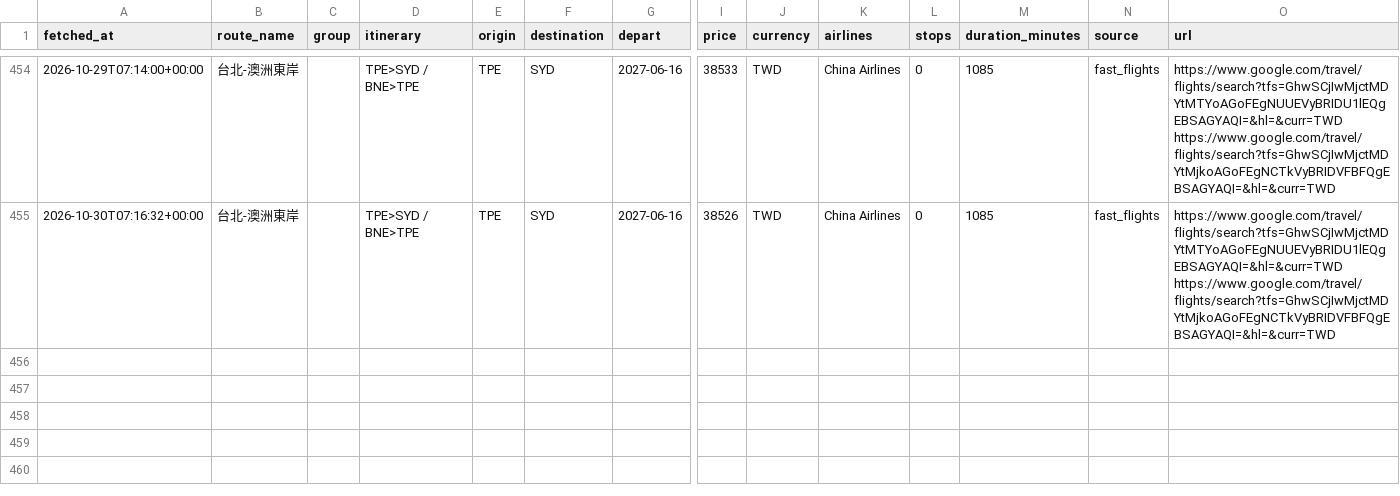
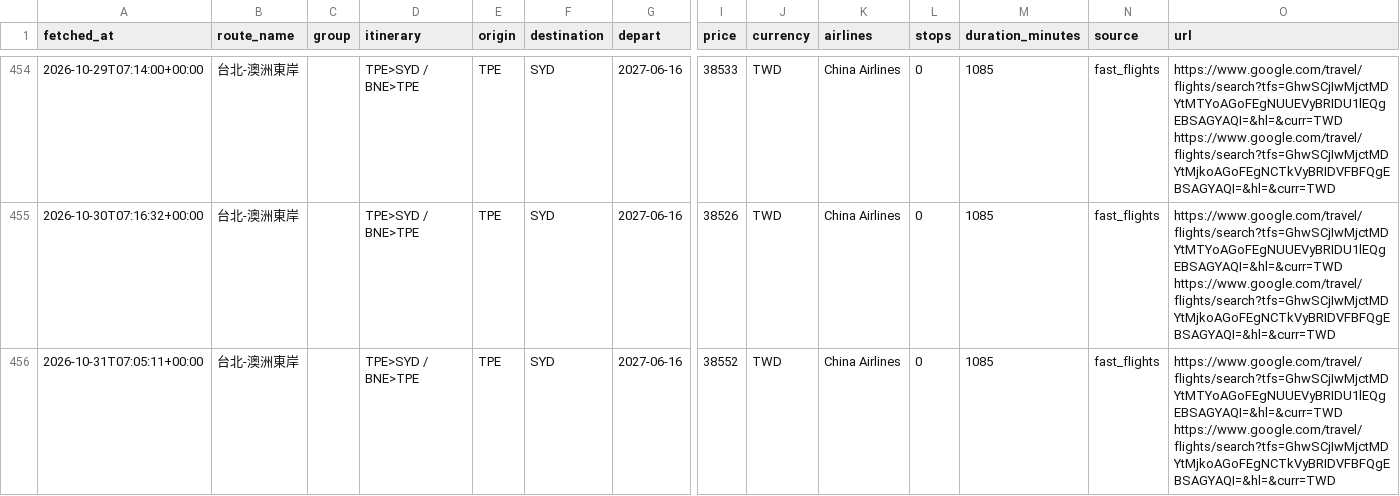
Before and after one commit to freshrogerchang-dev/Flight-tickets-tracker, a CSV file: data/prices.csv, drawn as a sheet; only a part is shown, gaps mark what is left out; rows hold the shown columns only; ↵ is a line break in a cell; the diff names each change by its address in the sheet, - before the commit and + after, or states it on an @@ line.

```diff
--- a/data/prices.csv
+++ b/data/prices.csv
+row 456: 2026-10-31T07:05:11+00:00 | 台北-澳洲東岸 |  | TPE>SYD / BNE>TPE | TPE | SYD | 2027-06-16 | 38552 | TWD | China Airlines | 0 | 1085 | fast_flights | https://www.google.com/travel/flights/search?tfs=GhwSCjIwMjctMDYtMTYoAGoFEgNUUEVyBRIDU1lEQgEBSAGYAQI=&hl=&curr=TWD ↵ https://www.google.com/travel/flights/search?tfs=GhwSCjIwMjctMDYtMjkoAGoFEgNCTkVyBRIDVFBFQgEBSAGYAQI=&hl=&curr=TWD
```
